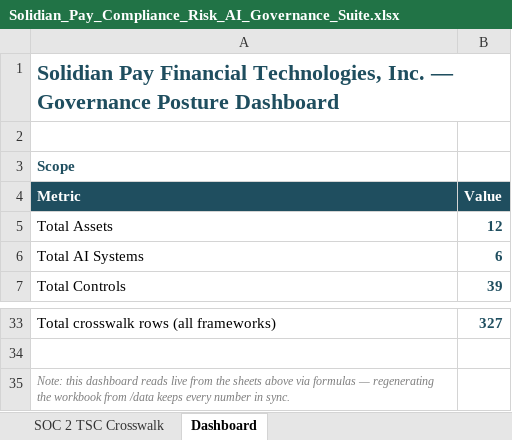
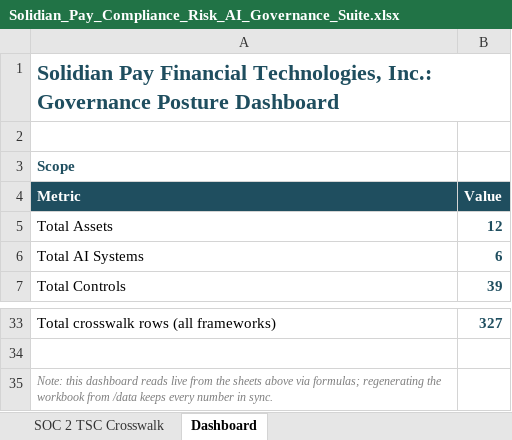
Before and after one commit to RookwoodRan/solidian-pay-grc, an Excel workbook: workbook/Solidian_Pay_Compliance_Risk_AI_Governance_Suite.xlsx, sheet Dashboard, drawn as a sheet; only a part is shown, gaps mark what is left out; values as stored, in another font and other column widths than the file's, no borders; the diff names each change by its address in the sheet, - before the commit and + after, or states it on an @@ line.

```diff
--- a/workbook/Solidian_Pay_Compliance_Risk_AI_Governance_Suite.xlsx (sheet Dashboard)
+++ b/workbook/Solidian_Pay_Compliance_Risk_AI_Governance_Suite.xlsx (sheet Dashboard)
-A1: …Financial Technologies, Inc. — Governance Posture…
+A1: …Financial Technologies, Inc.: Governance Posture…
-A35: …above via formulas — regenerating the…
+A35: …above via formulas; regenerating the…
```
Also changed, not shown: sheet Control Library, sheet AI System Inventory, sheet Cover Sheet, sheet SOC 2 TSC Crosswalk, formulas that keep their value, 26 other files.
